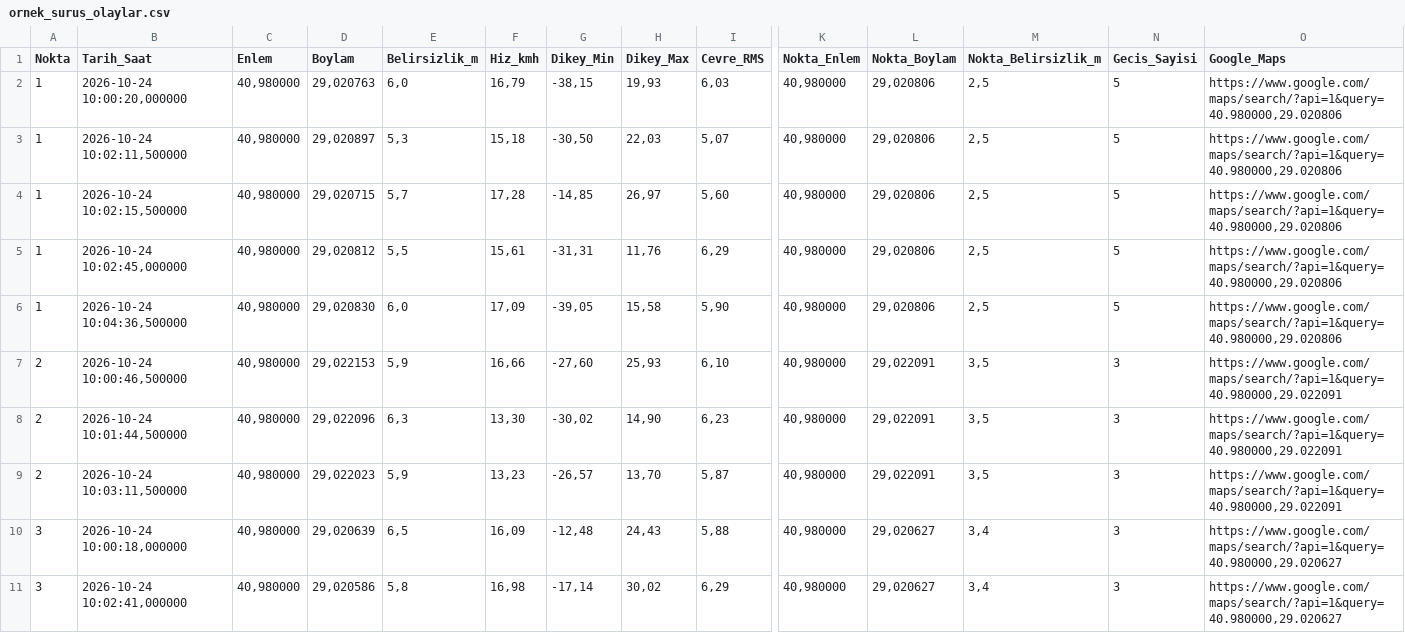
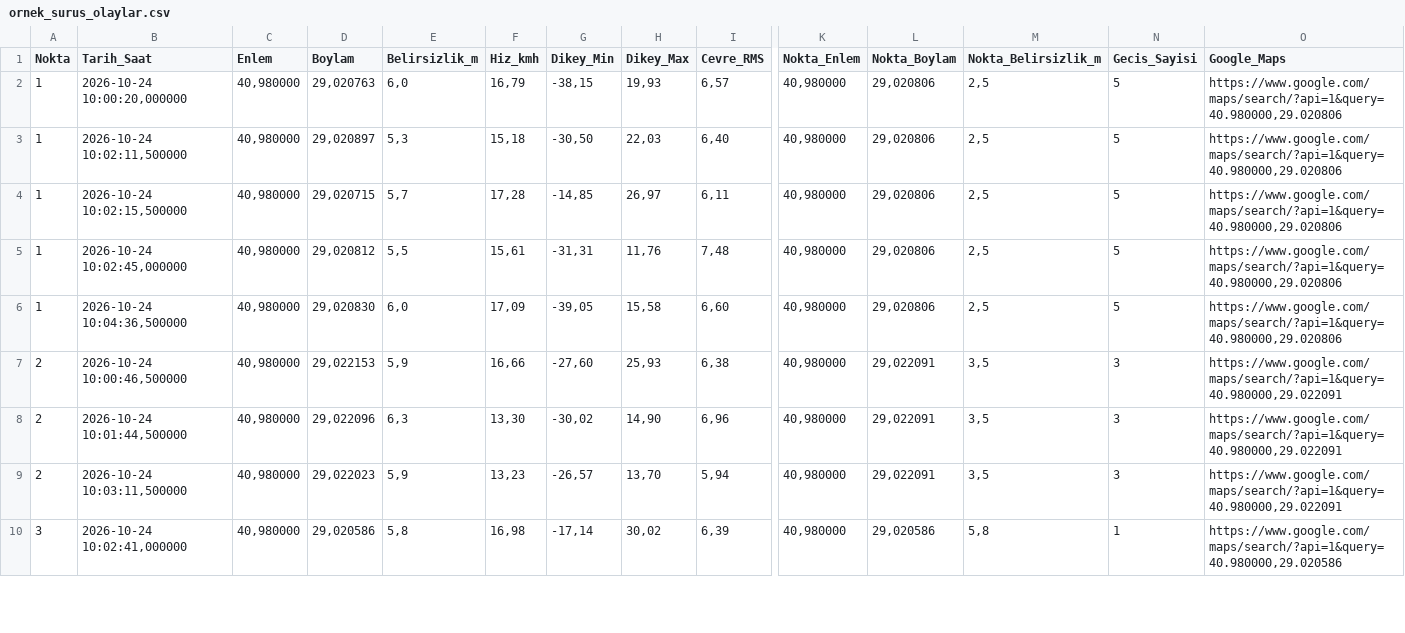
Before and after one commit to UirosRios/kaan-usta, a CSV file: analiz/ornek/ornek_surus_olaylar.csv, drawn as a sheet; only a part is shown, gaps mark what is left out; removed rows and columns are numbered as before the commit, all else as after; rows hold the shown columns only; the diff covers the shown part only; the diff names each change by its address in the sheet, - before the commit and + after, or states it on an @@ line.

```diff
--- a/analiz/ornek/ornek_surus_olaylar.csv
+++ b/analiz/ornek/ornek_surus_olaylar.csv
-I2 (Cevre_RMS): 6,03
+I2 (Cevre_RMS): 6,57
-I3 (Cevre_RMS): 5,07
+I3 (Cevre_RMS): 6,40
-I4 (Cevre_RMS): 5,60
+I4 (Cevre_RMS): 6,11
-I5 (Cevre_RMS): 6,29
+I5 (Cevre_RMS): 7,48
-I6 (Cevre_RMS): 5,90
+I6 (Cevre_RMS): 6,60
-I7 (Cevre_RMS): 6,10
+I7 (Cevre_RMS): 6,38
-I8 (Cevre_RMS): 6,23
+I8 (Cevre_RMS): 6,96
-I9 (Cevre_RMS): 5,87
+I9 (Cevre_RMS): 5,94
-row 10: 3 | 2026-10-24 10:00:18,000000 | 40,980000 | 29,020639 | 6,5 | 16,09 | -12,48 | 24,43 | 5,88 | 40,980000 | 29,020627 | 3,4 | 3 | https://www.google.com/maps/search/?api=1&query=40.980000,29.020627
-I10 (Cevre_RMS): 6,29
+I10 (Cevre_RMS): 6,39
-L10 (Nokta_Boylam): 29,020627
+L10 (Nokta_Boylam): 29,020586
-M10 (Nokta_Belirsizlik_m): 3,4
+M10 (Nokta_Belirsizlik_m): 5,8
-N10 (Gecis_Sayisi): 3
+N10 (Gecis_Sayisi): 1
-O10 (Google_Maps): https://www.google.com/maps/search/?api=1&query=40.980000,29.020627
+O10 (Google_Maps): https://www.google.com/maps/search/?api=1&query=40.980000,29.020586
```
Also changed, not shown: 7 removed rows and 7 edited cells elsewhere in this file, analiz/ornek/ornek_surus_isaretler.csv, analiz/ornek/ornek_surus_satirlar.csv, 27 other files.
